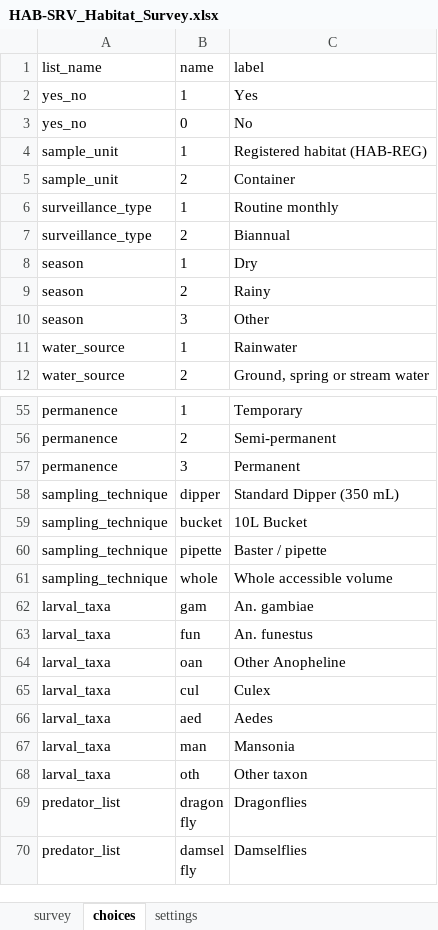
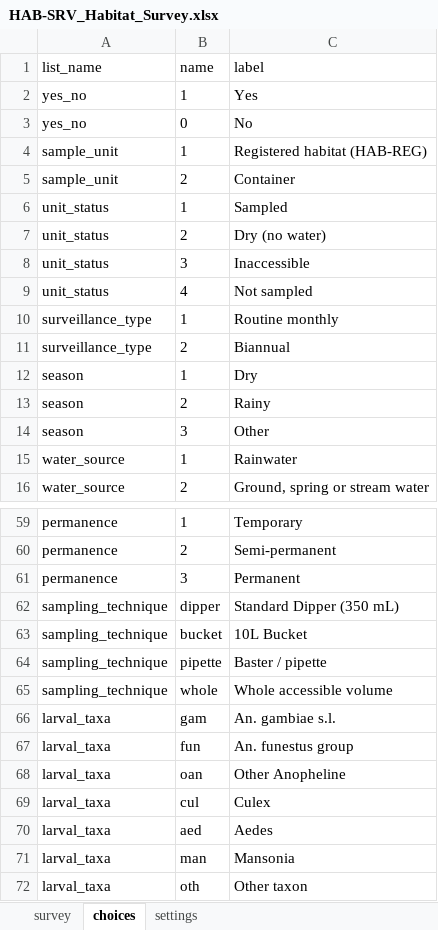
Before and after one commit to vectorgrid-africa/data-collection-tools, an Excel workbook: _static/odk/HAB-SRV_Habitat_Survey.xlsx, sheet choices, drawn as a sheet; only a part is shown, gaps mark what is left out; the shorter side is filled out with more unchanged rows; values as stored, in another font and other column widths than the file's, no borders; addresses are those after the commit; the diff names each change by its address in the sheet, - before the commit and + after, or states it on an @@ line.

```diff
--- a/_static/odk/HAB-SRV_Habitat_Survey.xlsx (sheet choices)
+++ b/_static/odk/HAB-SRV_Habitat_Survey.xlsx (sheet choices)
+row 6: unit_status | 1 | Sampled
+row 7: unit_status | 2 | Dry (no water)
+row 8: unit_status | 3 | Inaccessible
+row 9: unit_status | 4 | Not sampled
-C66 (label): An. gambiae
+C66 (label): An. gambiae s.l.
-C67 (label): An. funestus
+C67 (label): An. funestus group
```
Also changed, not shown: sheet survey, sheet settings, _static/odk/ENV-OBS_Environmental_Observation.xlsx, _static/odk/HAB-UPD_Habitat_Status_Update.xlsx, 53 other files.
